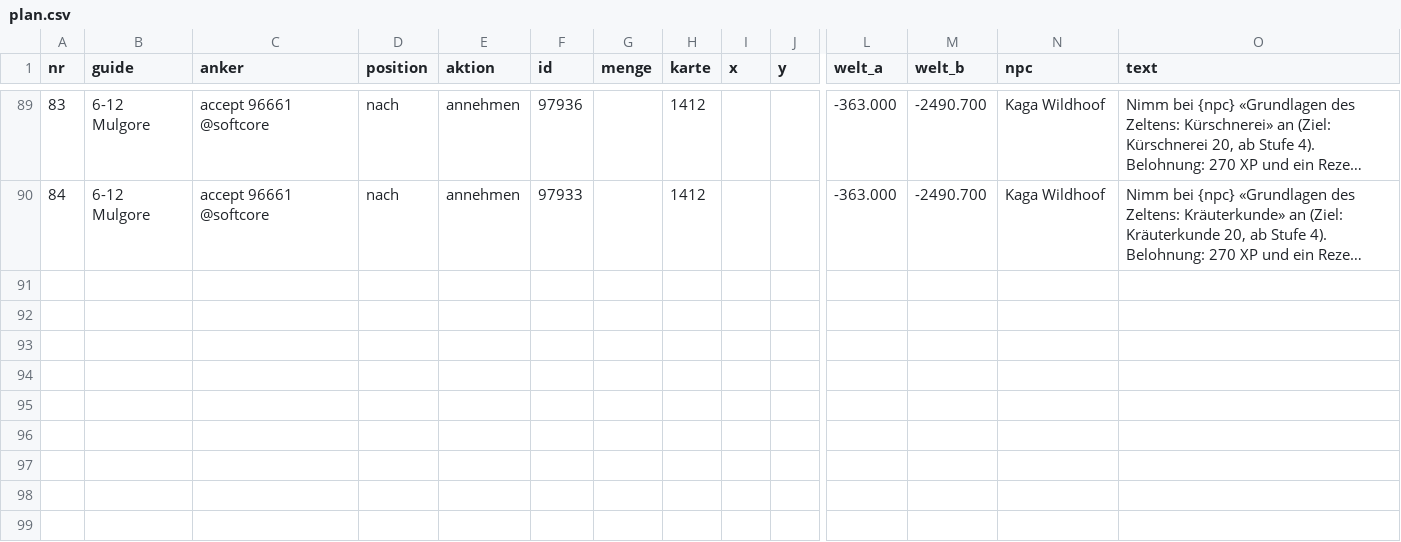
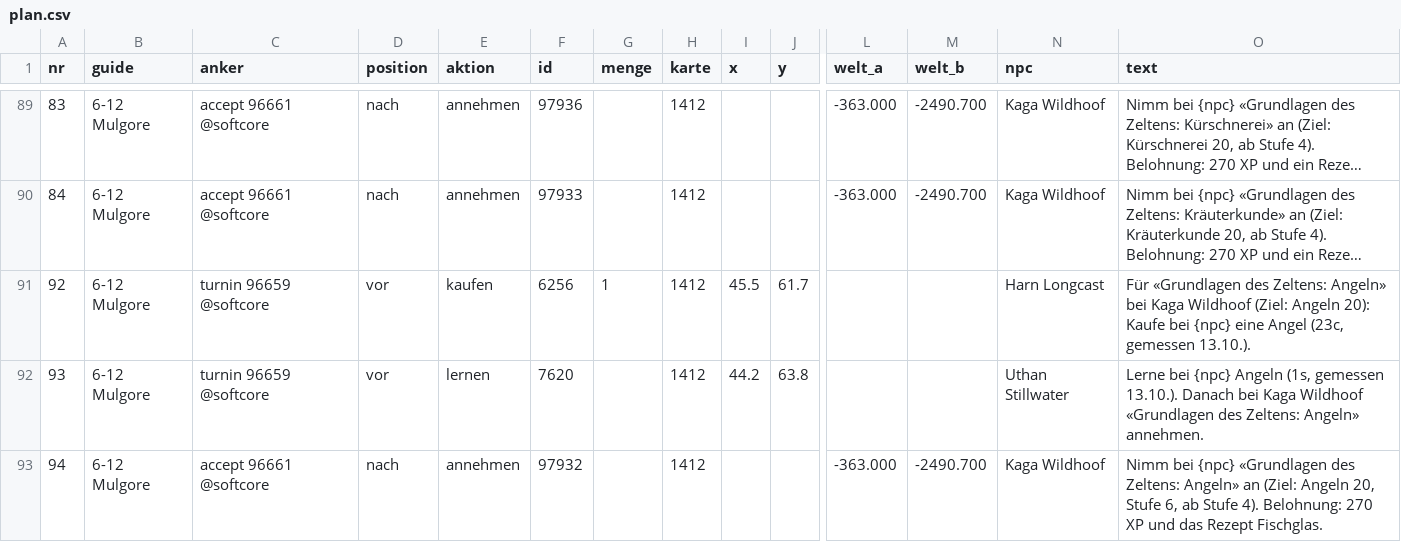
Before and after one commit to ludes88/wow-forever-kombiguide, a CSV file: data/kombi/plan.csv, drawn as a sheet; only a part is shown, gaps mark what is left out; long unchanged cells end in …; rows hold the shown columns only; the diff covers the shown part only; the diff names each change by its address in the sheet, - before the commit and + after, or states it on an @@ line.

```diff
--- a/data/kombi/plan.csv
+++ b/data/kombi/plan.csv
+row 91: 92 | 6-12 Mulgore | turnin 96659 @softcore | vor | kaufen | 6256 | 1 | 1412 | 45.5 | 61.7 |  |  | Harn Longcast | Für «Grundlagen des Zeltens: Angeln» bei Kaga Wildhoof (Ziel: Angeln 20): Kaufe bei {npc} eine Angel (23c, gemessen 13.10.).
+row 92: 93 | 6-12 Mulgore | turnin 96659 @softcore | vor | lernen | 7620 |  | 1412 | 44.2 | 63.8 |  |  | Uthan Stillwater | Lerne bei {npc} Angeln (1s, gemessen 13.10.). Danach bei Kaga Wildhoof «Grundlagen des Zeltens: Angeln» annehmen.
+row 93: 94 | 6-12 Mulgore | accept 96661 @softcore | nach | annehmen | 97932 |  | 1412 |  |  | -363.000 | -2490.700 | Kaga Wildhoof | Nimm bei {npc} «Grundlagen des Zeltens: Angeln» an (Ziel: Angeln 20, Stufe 6, ab Stufe 4). Belohnung: 270 XP und das Rezept Fischglas.
```
Also changed, not shown: 2 added rows and 2 edited cells elsewhere in this file, data/preise/ah_alle.csv, data/spiel/gebiete.csv, 22 other files.
